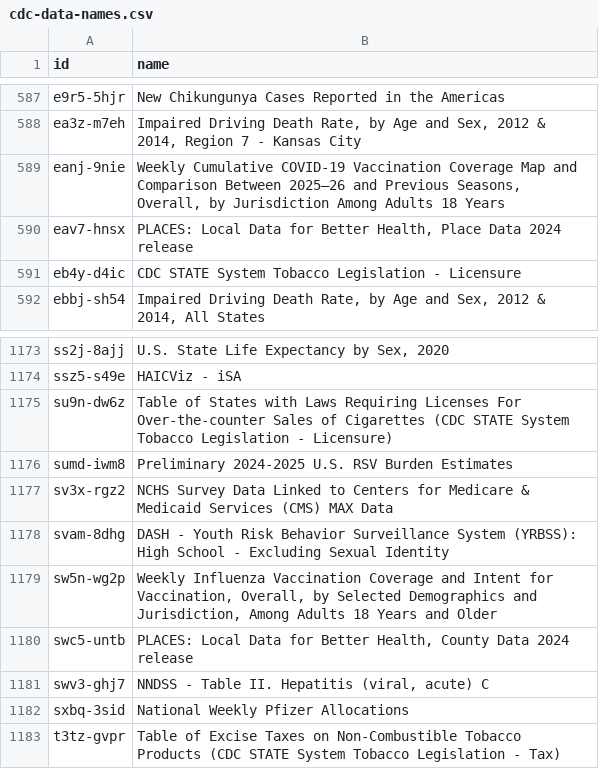
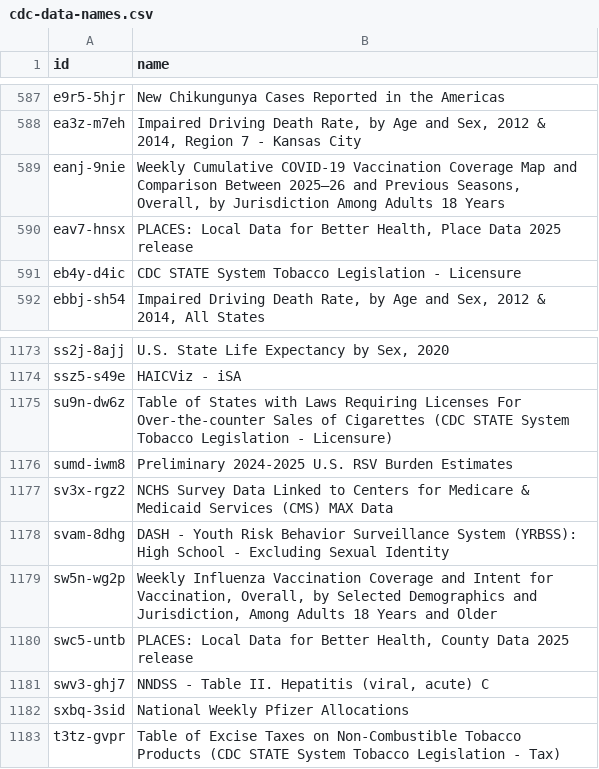
Before and after one commit to jemory/cdc-data-changes, a CSV file: exported_data/cdc-data-names.csv, drawn as a sheet; only a part is shown, gaps mark what is left out.

```diff
--- a/exported_data/cdc-data-names.csv
+++ b/exported_data/cdc-data-names.csv
@@ -589,3 +589,3 @@ ea3z-m7eh,"Impaired Driving Death Rate, by Age and Sex, 2012 & 2014, Region 7 -
 eanj-9nie,"Weekly Cumulative COVID-19 Vaccination Coverage Map and Comparison Between 2025–26 and Previous Seasons, Overall, by Jurisdiction Among Adults 18 Years"
-eav7-hnsx,"PLACES: Local Data for Better Health, Place Data 2024 release"
+eav7-hnsx,"PLACES: Local Data for Better Health, Place Data 2025 release"
 eb4y-d4ic,CDC STATE System Tobacco Legislation - Licensure
@@ -1179,3 +1179,3 @@ svam-8dhg,DASH - Youth Risk Behavior Surveillance System (YRBSS): High School -
 sw5n-wg2p,"Weekly Influenza Vaccination Coverage and Intent for Vaccination, Overall, by Selected Demographics and Jurisdiction, Among Adults 18 Years and Older"
-swc5-untb,"PLACES: Local Data for Better Health, County Data 2024 release"
+swc5-untb,"PLACES: Local Data for Better Health, County Data 2025 release"
 swv3-ghj7,"NNDSS - Table II. Hepatitis (viral, acute) C"
```
Also changed, not shown: 2 other files.
